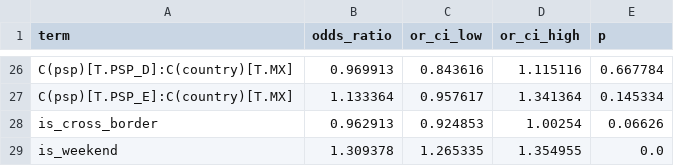
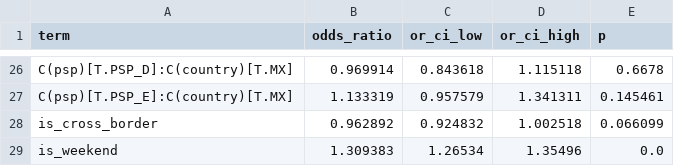
Before and after one commit to saeed-vayghan/yuno-data, a CSV file: casamarket-recon/reports/analysis/glm.csv, drawn as a sheet; only a part is shown, gaps mark what is left out; the diff covers the shown part only; the diff names each change by its address in the sheet, - before the commit and + after, or states it on an @@ line.

```diff
--- a/casamarket-recon/reports/analysis/glm.csv
+++ b/casamarket-recon/reports/analysis/glm.csv
-B26 (odds_ratio): 0.969913
+B26 (odds_ratio): 0.969914
-C26 (or_ci_low): 0.843616
+C26 (or_ci_low): 0.843618
-D26 (or_ci_high): 1.115116
+D26 (or_ci_high): 1.115118
-E26 (p): 0.667784
+E26 (p): 0.6678
-B27 (odds_ratio): 1.133364
+B27 (odds_ratio): 1.133319
-C27 (or_ci_low): 0.957617
+C27 (or_ci_low): 0.957579
-D27 (or_ci_high): 1.341364
+D27 (or_ci_high): 1.341311
-E27 (p): 0.145334
+E27 (p): 0.145461
-B28 (odds_ratio): 0.962913
+B28 (odds_ratio): 0.962892
-C28 (or_ci_low): 0.924853
+C28 (or_ci_low): 0.924832
-D28 (or_ci_high): 1.00254
+D28 (or_ci_high): 1.002518
-E28 (p): 0.06626
+E28 (p): 0.066099
-B29 (odds_ratio): 1.309378
+B29 (odds_ratio): 1.309383
-C29 (or_ci_low): 1.265335
+C29 (or_ci_low): 1.26534
-D29 (or_ci_high): 1.354955
+D29 (or_ci_high): 1.35496
```
Also changed, not shown: 92 edited cells elsewhere in this file, casamarket-recon/reports/analysis/q1_country.csv, casamarket-recon/reports/analysis/q2_psp_country.csv, 53 other files.
